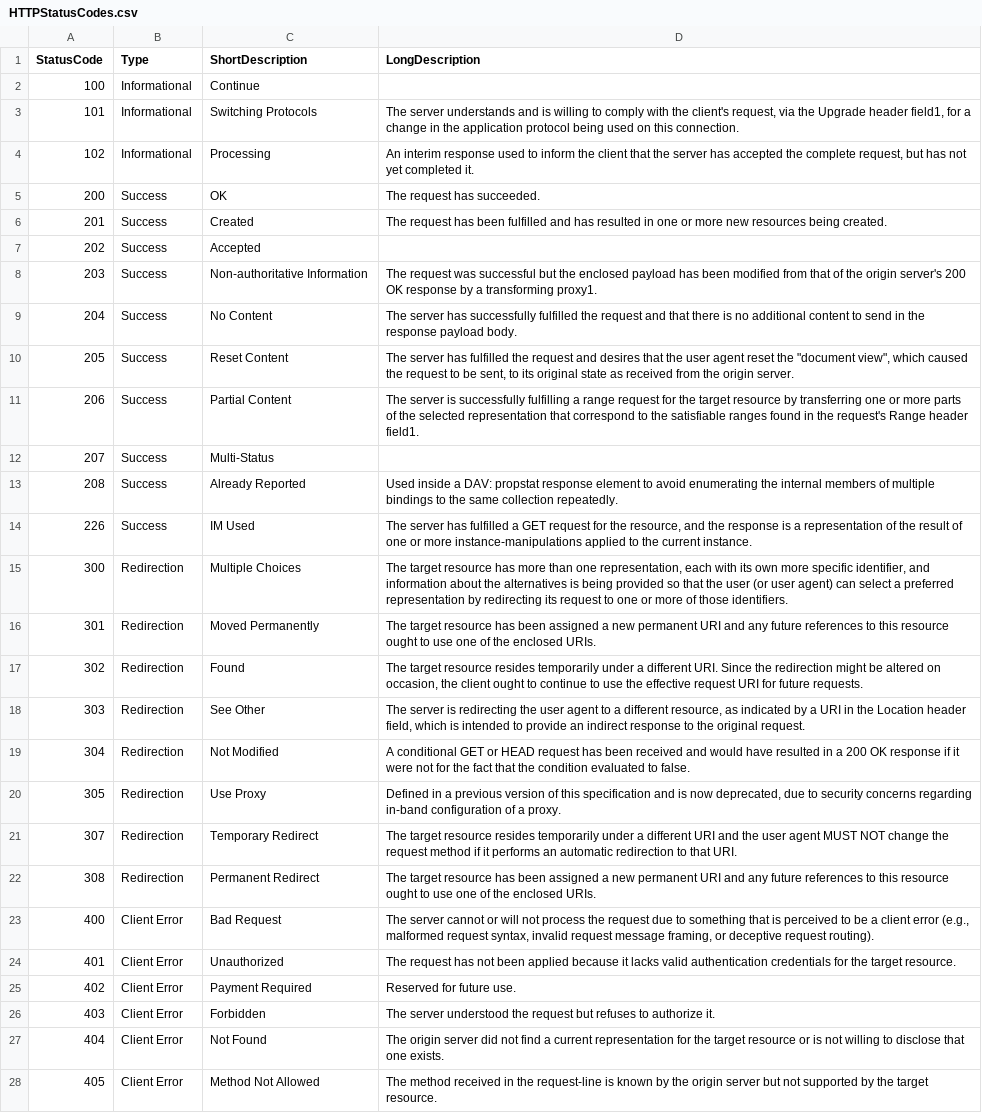
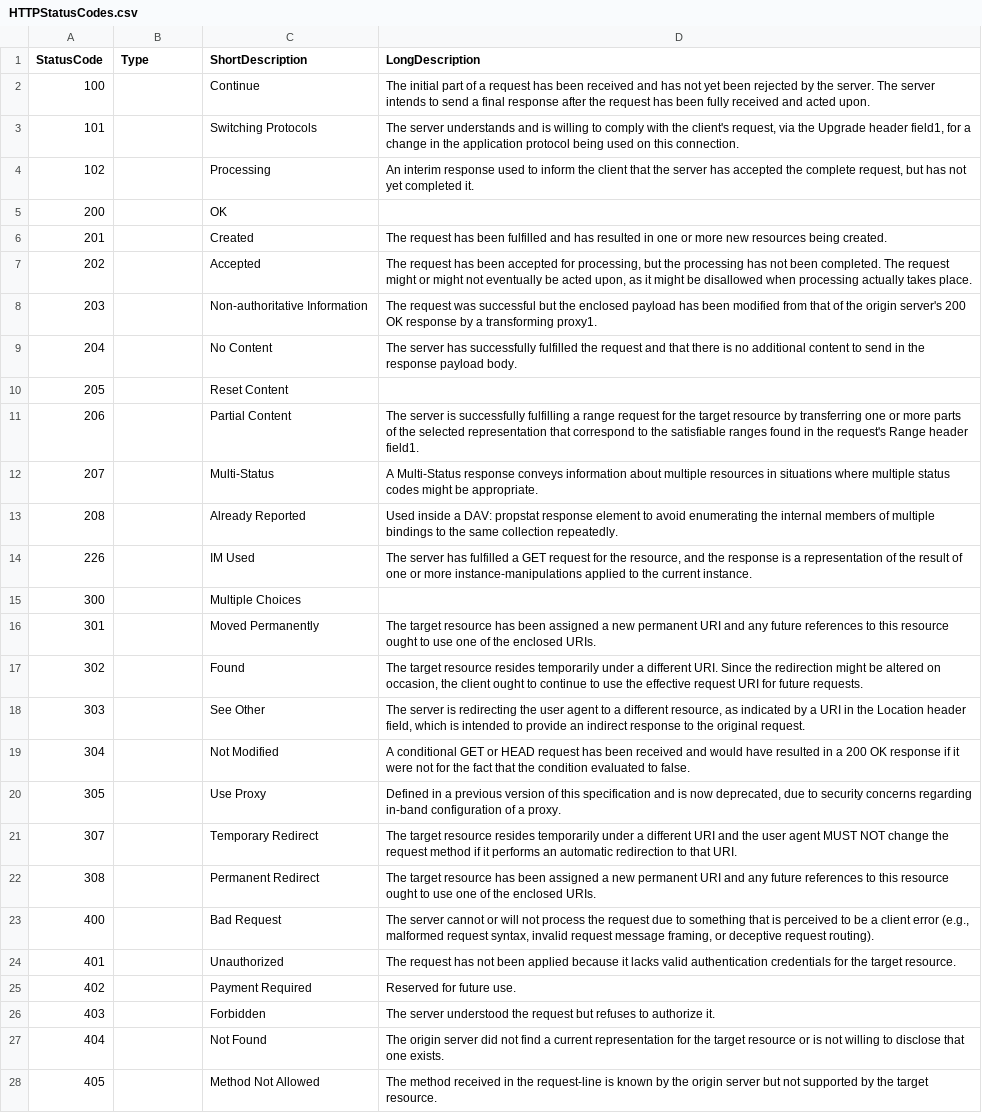
Before and after one commit to PrateekKumarSingh/PowershellScrapy, a CSV file: HTTPStatusCodes/HTTPStatusCodes.csv, drawn as a sheet; only a part is shown; the diff covers the shown part only; the diff names each change by its address in the sheet, - before the commit and + after, or states it on an @@ line.

Commit message:
Update HTTPStatusCodes.csv

```diff
--- a/HTTPStatusCodes/HTTPStatusCodes.csv
+++ b/HTTPStatusCodes/HTTPStatusCodes.csv
-B2:B4 (Type): Informational
+B2:B4 (Type): (empty)
-D2 (LongDescription): (empty)
+D2 (LongDescription): The initial part of a request has been received and has not yet been rejected by the server. The server intends to send a final response after the request has been fully received and acted upon.
-B5:B14 (Type): Success
+B5:B14 (Type): (empty)
-D5 (LongDescription): The request has succeeded.
+D5 (LongDescription): (empty)
-D7 (LongDescription): (empty)
+D7 (LongDescription): The request has been accepted for processing, but the processing has not been completed. The request might or might not eventually be acted upon, as it might be disallowed when processing actually takes place.
-D10 (LongDescription): The server has fulfilled the request and desires that the user agent reset the "document view", which caused the request to be sent, to its original state as received from the origin server.
+D10 (LongDescription): (empty)
-D12 (LongDescription): (empty)
+D12 (LongDescription): A Multi-Status response conveys information about multiple resources in situations where multiple status codes might be appropriate.
-B15:B22 (Type): Redirection
+B15:B22 (Type): (empty)
-D15 (LongDescription): The target resource has more than one representation, each with its own more specific identifier, and information about the alternatives is being provided so that the user (or user agent) can select a preferred representation by redirecting its request to one or more of those identifiers.
+D15 (LongDescription): (empty)
-B23:B28 (Type): Client Error
+B23:B28 (Type): (empty)
```
Also changed, not shown: 36 edited cells elsewhere in this file.
